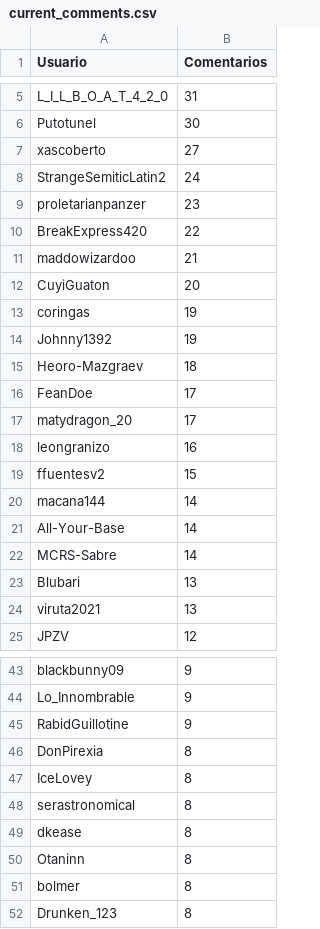
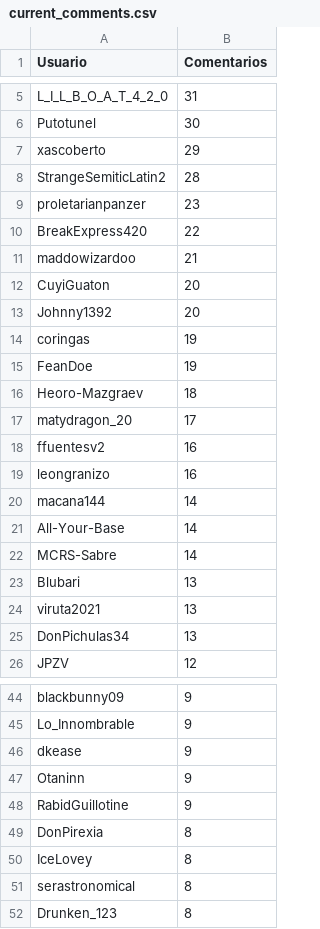
Before and after one commit to djxzinik/rChileRandom-Bot, a CSV file: weekly/current_comments.csv, drawn as a sheet; only a part is shown, gaps mark what is left out; the diff covers the shown part only.

Commit message:
Data updated until 2022-02-21

```diff
--- a/weekly/current_comments.csv
+++ b/weekly/current_comments.csv
@@ -6,4 +6,4 @@ L_I_L_B_O_A_T_4_2_0,31
 Putotunel,30
-xascoberto,27
-StrangeSemiticLatin2,24
+xascoberto,29
+StrangeSemiticLatin2,28
 proletarianpanzer,23
@@ -12,9 +12,9 @@ maddowizardoo,21
 CuyiGuaton,20
+Johnny1392,20
 coringas,19
-Johnny1392,19
+FeanDoe,19
 Heoro-Mazgraev,18
-FeanDoe,17
 matydragon_20,17
+ffuentesv2,16
 leongranizo,16
-ffuentesv2,15
 macana144,14
@@ -24,2 +24,3 @@ Blubari,13
 viruta2021,13
+DonPichulas34,13
 JPZV,12
@@ -44,2 +45,4 @@ blackbunny09,9
 Lo_Innombrable,9
+dkease,9
+Otaninn,9
 RabidGuillotine,9
@@ -48,5 +51,2 @@ IceLovey,8
 serastronomical,8
-dkease,8
-Otaninn,8
-bolmer,8
 Drunken_123,8
```
Also changed, not shown: 12 added rows, 8 removed rows and 3 edited cells elsewhere in this file, 1 other file.
